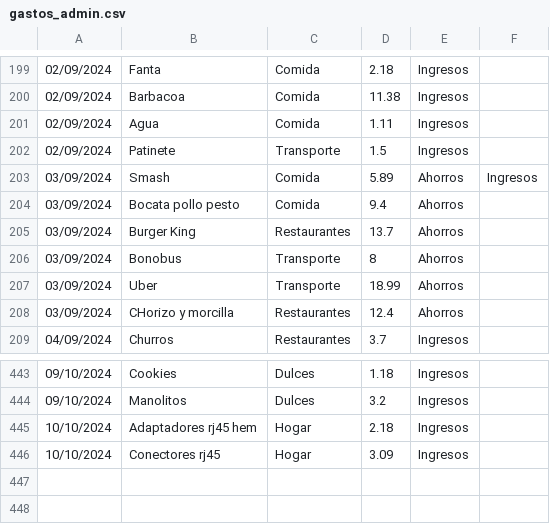
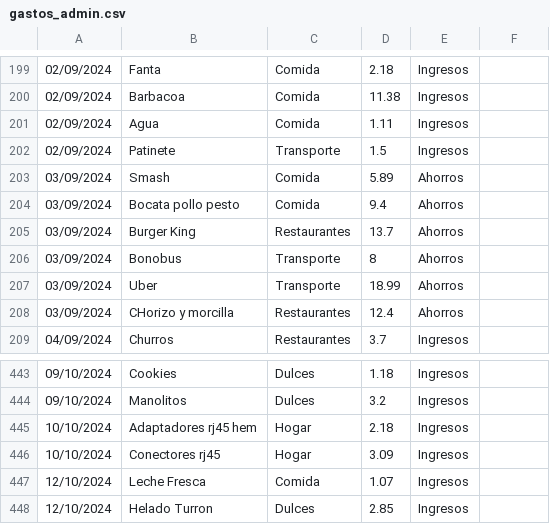
Before and after one commit to IAmTheMister/gastosKivy, a CSV file: admin/gastos_admin.csv, drawn as a sheet; only a part is shown, gaps mark what is left out.

Commit message:
anadir y editar gasto completado

```diff
--- a/admin/gastos_admin.csv
+++ b/admin/gastos_admin.csv
@@ -202,3 +202,3 @@
 02/09/2024,Patinete,Transporte,1.5,Ingresos
-03/09/2024,Smash,Comida,5.89,Ahorros,Ingresos
+03/09/2024,Smash,Comida,5.89,Ahorros
 03/09/2024,Bocata pollo pesto,Comida,9.4,Ahorros
@@ -446 +446,3 @@
 10/10/2024,Conectores rj45,Hogar,3.09,Ingresos
+12/10/2024,Leche Fresca,Comida,1.07,Ingresos
+12/10/2024,Helado Turron,Dulces,2.85,Ingresos
```
Also changed, not shown: 2 other files.
